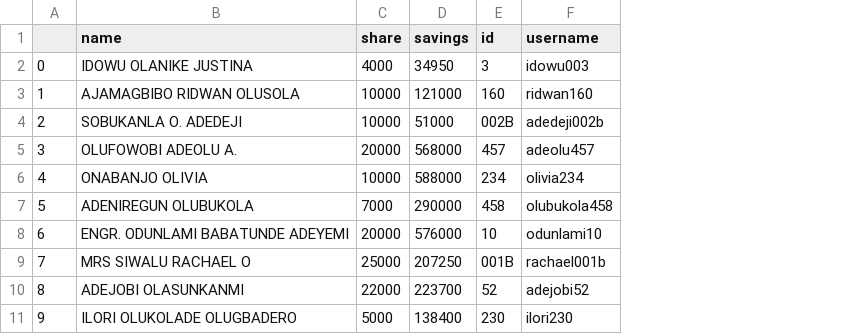
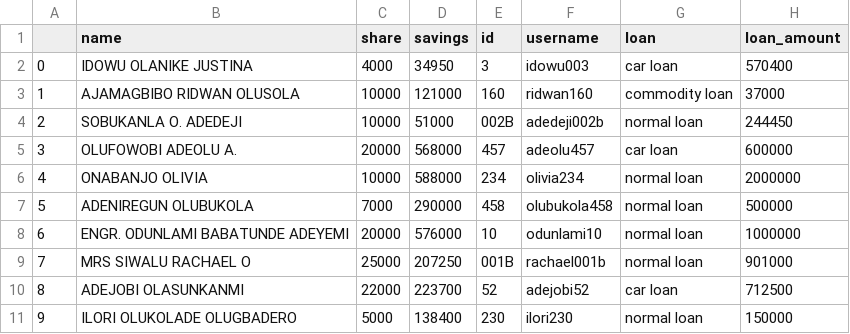
Before and after one commit to petstellon123/ONWARD, a CSV file: onward/csv/members.csv, drawn as a sheet; the diff names each change by its address in the sheet, - before the commit and + after, or states it on an @@ line.

```diff
--- a/onward/csv/members.csv
+++ b/onward/csv/members.csv
+column G (loan), rows 2-11: car loan | commodity loan | normal loan | car loan | normal loan | normal loan | normal loan | normal loan | car loan | normal loan
+column H (loan_amount), rows 2-11: 570400 | 37000 | 244450 | 600000 | 2000000 | 500000 | 1000000 | 901000 | 712500 | 150000
```
Also changed, not shown: 29 other files.
